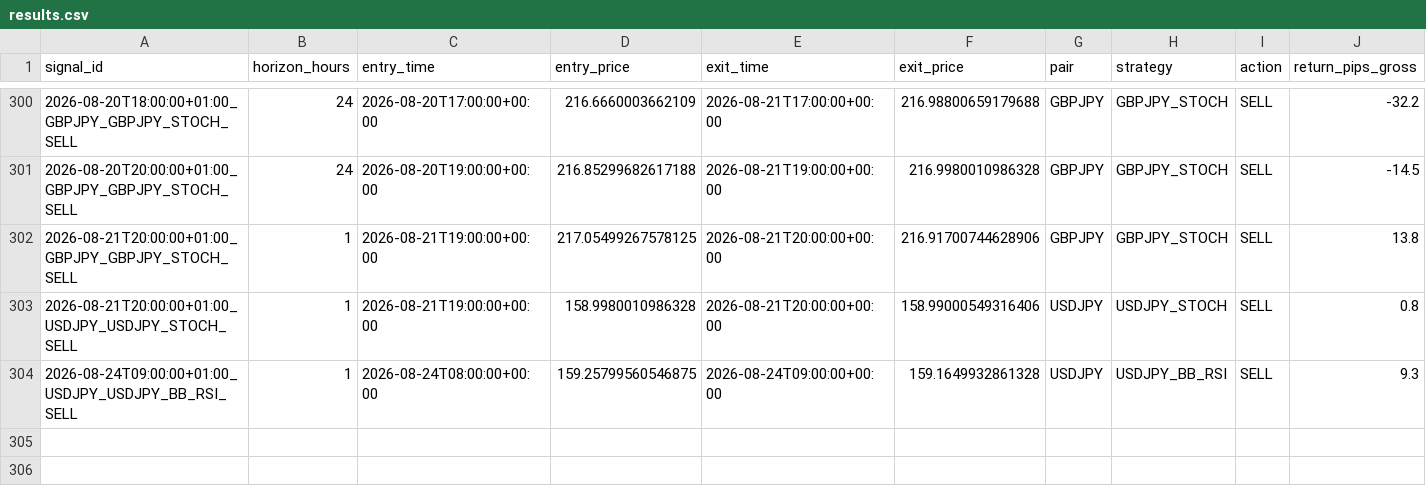
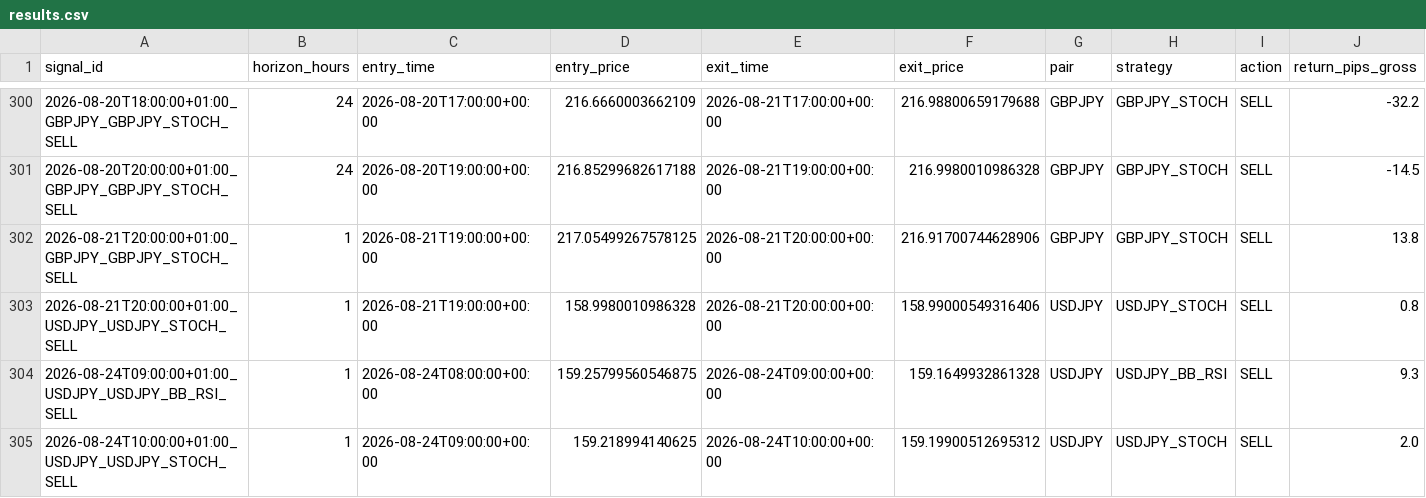
Before and after one commit to ichikawa27/fx-signals, a CSV file: logs/results.csv, drawn as a sheet; only a part is shown, gaps mark what is left out; rows hold the shown columns only; the diff names each change by its address in the sheet, - before the commit and + after, or states it on an @@ line.

```diff
--- a/logs/results.csv
+++ b/logs/results.csv
+row 305: 2026-08-24T10:00:00+01:00_USDJPY_USDJPY_STOCH_SELL | 1 | 2026-08-24T09:00:00+00:00 | 159.218994140625 | 2026-08-24T10:00:00+00:00 | 159.19900512695312 | USDJPY | USDJPY_STOCH | SELL | 2.0
```
